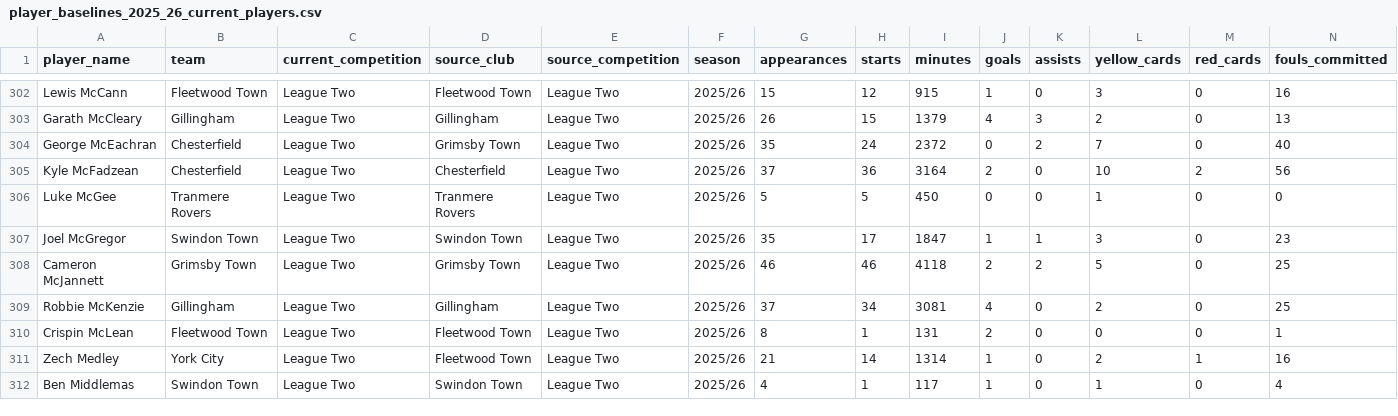
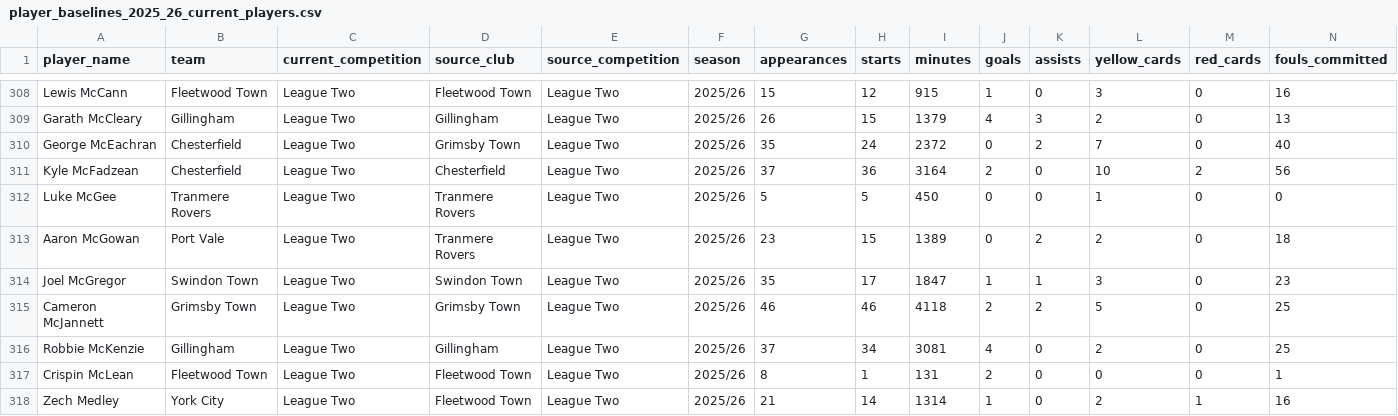
Before and after one commit to blineth/footballcards, a CSV file: data/league-two/player_baselines_2025_26_current_players.csv, drawn as a sheet; only a part is shown, gaps mark what is left out; the shorter side is filled out with more unchanged rows; rows hold the shown columns only; the diff covers the shown part only; the diff names each change by its address in the sheet, - before the commit and + after, or states it on an @@ line.

```diff
--- a/data/league-two/player_baselines_2025_26_current_players.csv
+++ b/data/league-two/player_baselines_2025_26_current_players.csv
+row 313: Aaron McGowan | Port Vale | League Two | Tranmere Rovers | League Two | 2025/26 | 23 | 15 | 1389 | 0 | 2 | 2 | 0 | 18
```
Also changed, not shown: 6 added rows elsewhere in this file, data/league-two/player_baselines.csv, 3 other files.
